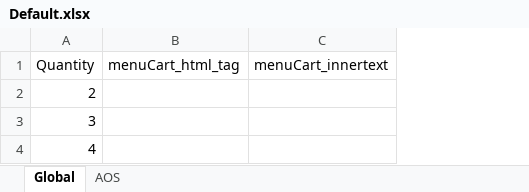
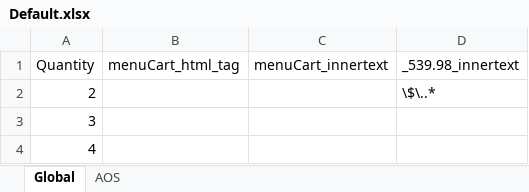
Before and after one commit to chandaanand/UFT_Esse, an Excel workbook: GUITest1/Default.xlsx, sheet Global, drawn as a sheet; values as stored, in another font and other column widths than the file's, no borders; the diff names each change by its address in the sheet, - before the commit and + after, or states it on an @@ line.

```diff
--- a/GUITest1/Default.xlsx (sheet Global)
+++ b/GUITest1/Default.xlsx (sheet Global)
+column D (_539.98_innertext), row 2: \$\..*
```
Also changed, not shown: 8 other files.
